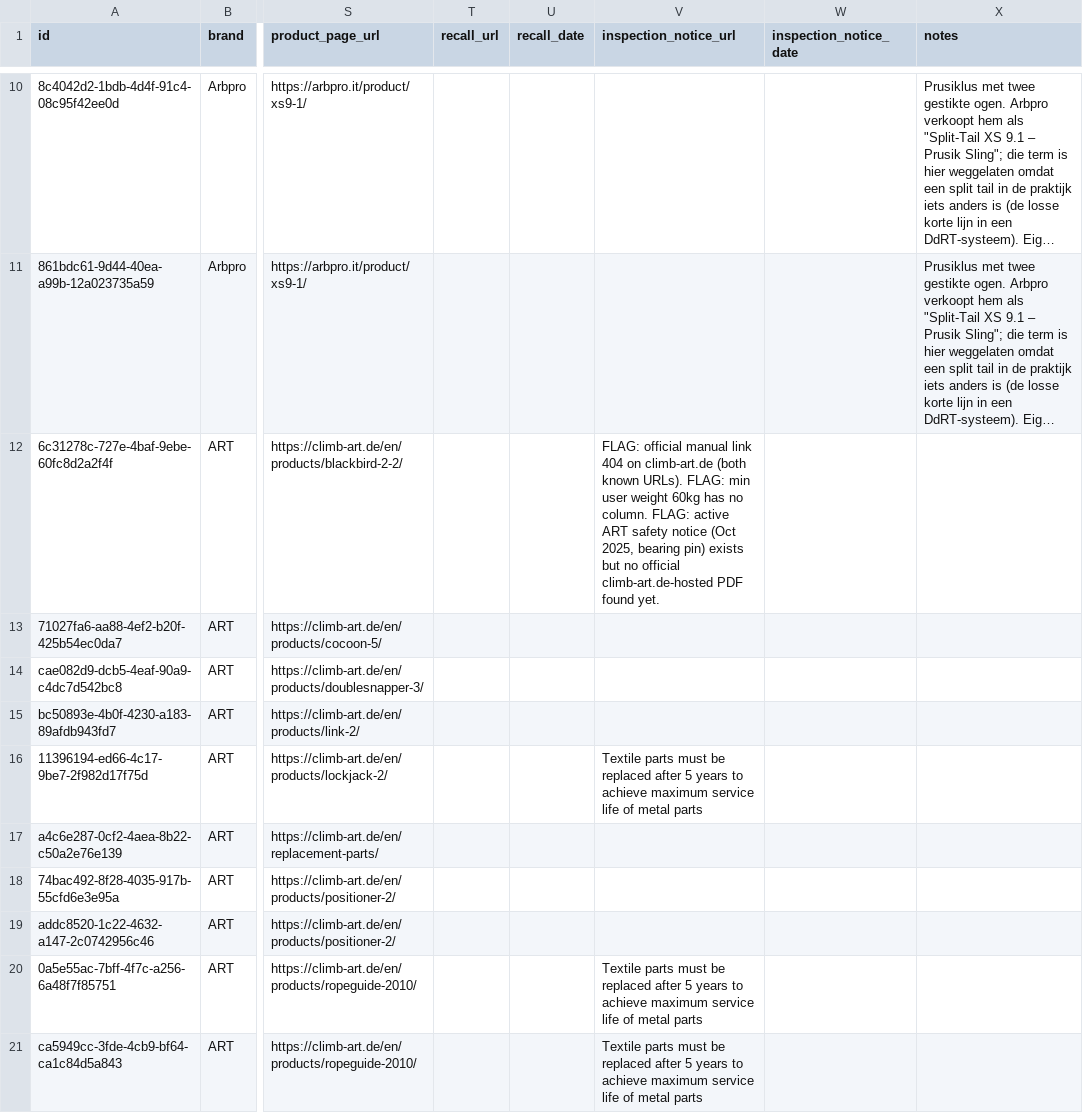
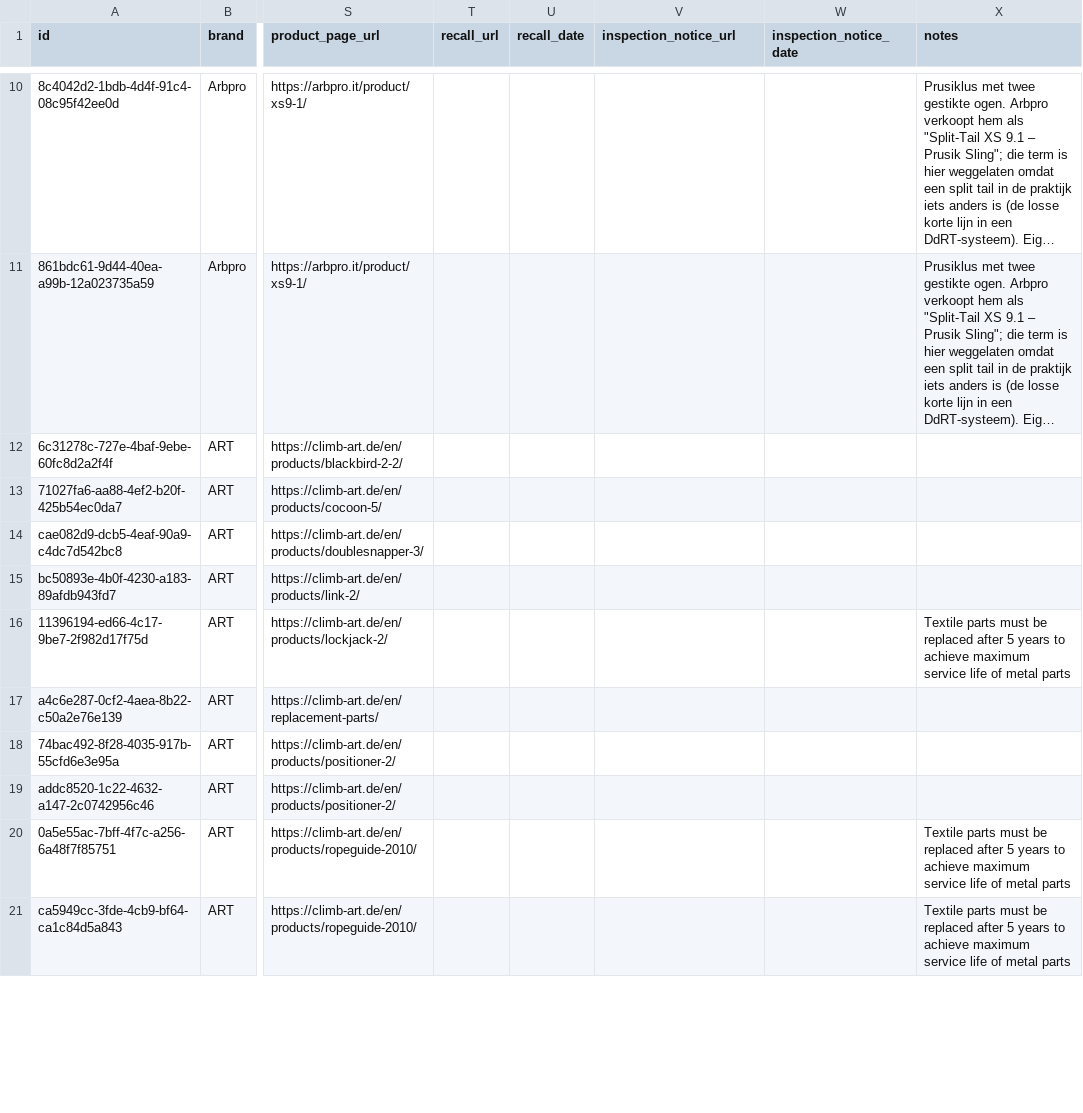
Before and after one commit to Gearonimo-app/gearonimo, a CSV file: catalog/producten.csv, drawn as a sheet; only a part is shown, gaps mark what is left out; long unchanged cells end in …; the diff covers the shown part only; the diff names each change by its address in the sheet, - before the commit and + after, or states it on an @@ line.

```diff
--- a/catalog/producten.csv
+++ b/catalog/producten.csv
-V12 (inspection_notice_url): FLAG: official manual link 404 on climb-art.de (both known URLs). FLAG: min user weight 60kg has no column. FLAG: active ART safety notice (Oct 2025, bearing pin) exists but no official climb-art.de-hosted PDF found yet.
+V12 (inspection_notice_url): (empty)
-V16 (inspection_notice_url): Textile parts must be replaced after 5 years to achieve maximum service life of metal parts
+V16 (inspection_notice_url): (empty)
-X16 (notes): (empty)
+X16 (notes): Textile parts must be replaced after 5 years to achieve maximum service life of metal parts
-V20:V21 (inspection_notice_url): Textile parts must be replaced after 5 years to achieve maximum service life of metal parts
+V20:V21 (inspection_notice_url): (empty)
-X20:X21 (notes): (empty)
+X20:X21 (notes): Textile parts must be replaced after 5 years to achieve maximum service life of metal parts
```
Also changed, not shown: 9 edited cells elsewhere in this file.
